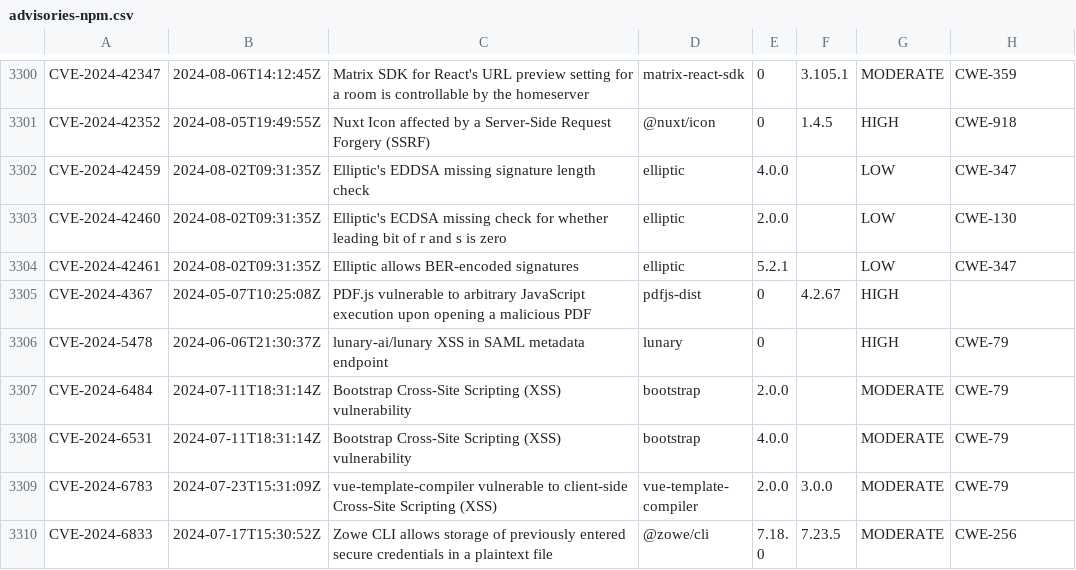
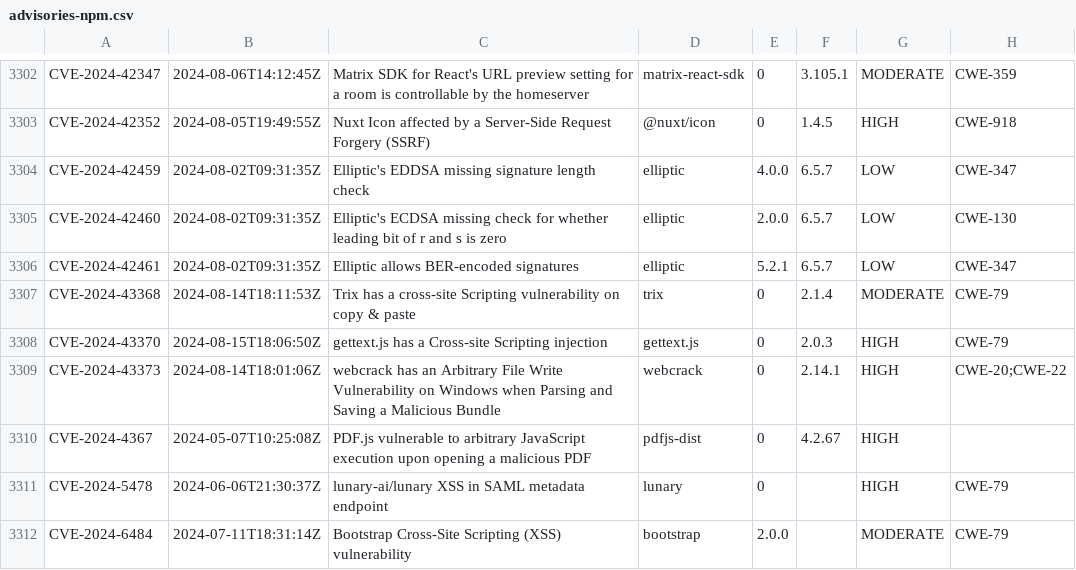
Before and after one commit to openrewrite/rewrite-nodejs, a CSV file: src/main/resources/advisories-npm.csv, drawn as a sheet; only a part is shown, gaps mark what is left out; the shorter side is filled out with more unchanged rows; the diff covers the shown part only.

```diff
--- a/src/main/resources/advisories-npm.csv
+++ b/src/main/resources/advisories-npm.csv
@@ -3301,5 +3303,8 @@ CVE-2024-42347,2024-08-06T14:12:45Z,"Matrix SDK for React's URL preview setting
 CVE-2024-42352,2024-08-05T19:49:55Z,"Nuxt Icon affected by a Server-Side Request Forgery (SSRF)",@nuxt/icon,0,1.4.5,HIGH,CWE-918
-CVE-2024-42459,2024-08-02T09:31:35Z,"Elliptic's EDDSA missing signature length check",elliptic,4.0.0,,LOW,CWE-347
-CVE-2024-42460,2024-08-02T09:31:35Z,"Elliptic's ECDSA missing check for whether leading bit of r and s is zero",elliptic,2.0.0,,LOW,CWE-130
-CVE-2024-42461,2024-08-02T09:31:35Z,"Elliptic allows BER-encoded signatures",elliptic,5.2.1,,LOW,CWE-347
+CVE-2024-42459,2024-08-02T09:31:35Z,"Elliptic's EDDSA missing signature length check",elliptic,4.0.0,6.5.7,LOW,CWE-347
+CVE-2024-42460,2024-08-02T09:31:35Z,"Elliptic's ECDSA missing check for whether leading bit of r and s is zero",elliptic,2.0.0,6.5.7,LOW,CWE-130
+CVE-2024-42461,2024-08-02T09:31:35Z,"Elliptic allows BER-encoded signatures",elliptic,5.2.1,6.5.7,LOW,CWE-347
+CVE-2024-43368,2024-08-14T18:11:53Z,"Trix has a cross-site Scripting vulnerability on copy & paste ",trix,0,2.1.4,MODERATE,CWE-79
+CVE-2024-43370,2024-08-15T18:06:50Z,"gettext.js has a Cross-site Scripting injection ",gettext.js,0,2.0.3,HIGH,CWE-79
+CVE-2024-43373,2024-08-14T18:01:06Z,"webcrack has an Arbitrary File Write Vulnerability on Windows when Parsing and Saving a Malicious Bundle",webcrack,0,2.14.1,HIGH,CWE-20;CWE-22
 CVE-2024-4367,2024-05-07T10:25:08Z,"PDF.js vulnerable to arbitrary JavaScript execution upon opening a malicious PDF",pdfjs-dist,0,4.2.67,HIGH,
```
Also changed, not shown: 4 added rows and 4 edited cells elsewhere in this file.
